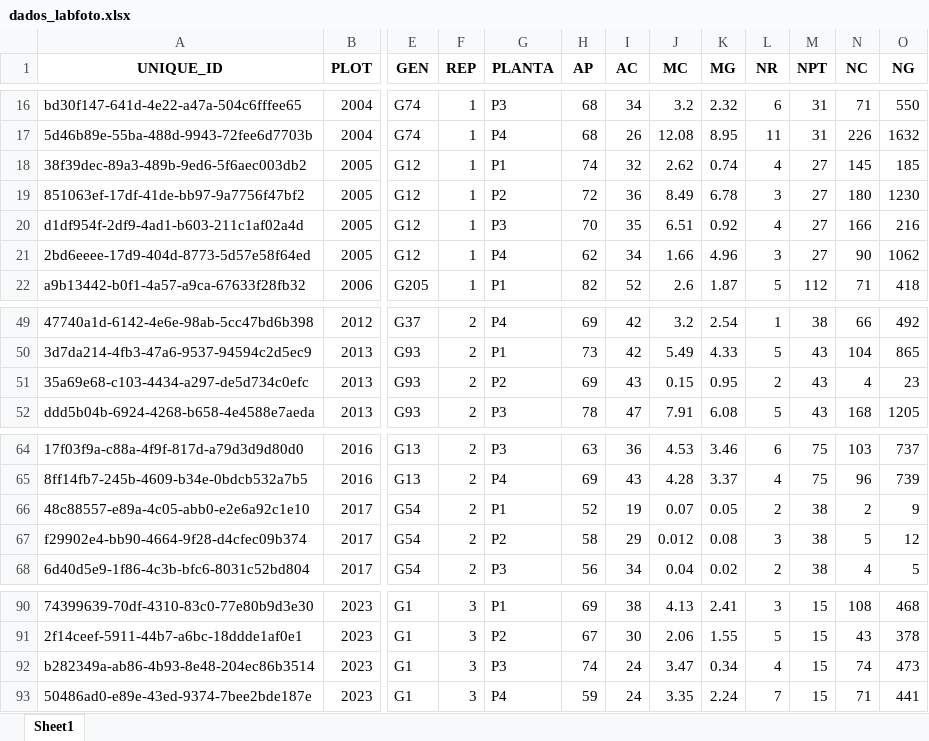
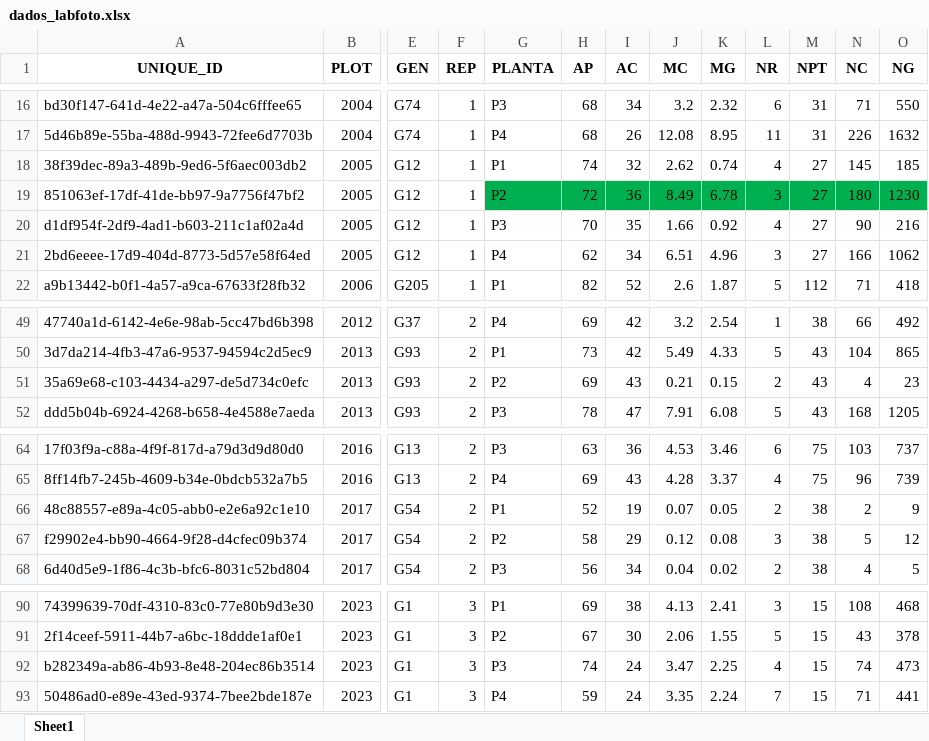
Before and after one commit to NEPEM-UFSC/69rbras21seagro, an Excel workbook: data/dados_labfoto.xlsx, sheet Sheet1, drawn as a sheet; only a part is shown, gaps mark what is left out; values as stored, in another font and other column widths than the file's, no borders; the diff names each change by its address in the sheet, - before the commit and + after, or states it on an @@ line.

```diff
--- a/data/dados_labfoto.xlsx (sheet Sheet1)
+++ b/data/dados_labfoto.xlsx (sheet Sheet1)
-G19:O19 fill: none
+G19:O19 fill: #00B050
-J20 (MC): 6.51
+J20 (MC): 1.66
-N20 (NC): 166
+N20 (NC): 90
-J21 (MC): 1.66
+J21 (MC): 6.51
-N21 (NC): 90
+N21 (NC): 166
-J51 (MC): 0.15
+J51 (MC): 0.21
-K51 (MG): 0.95
+K51 (MG): 0.15
-J67 (MC): 0.012
+J67 (MC): 0.12
-K92 (MG): 0.34
+K92 (MG): 2.25
```
Also changed, not shown: 15 other files.
